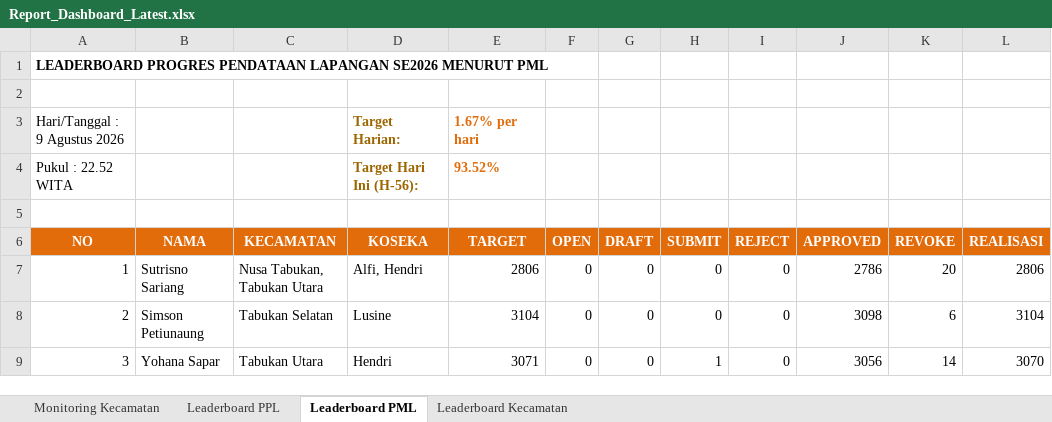
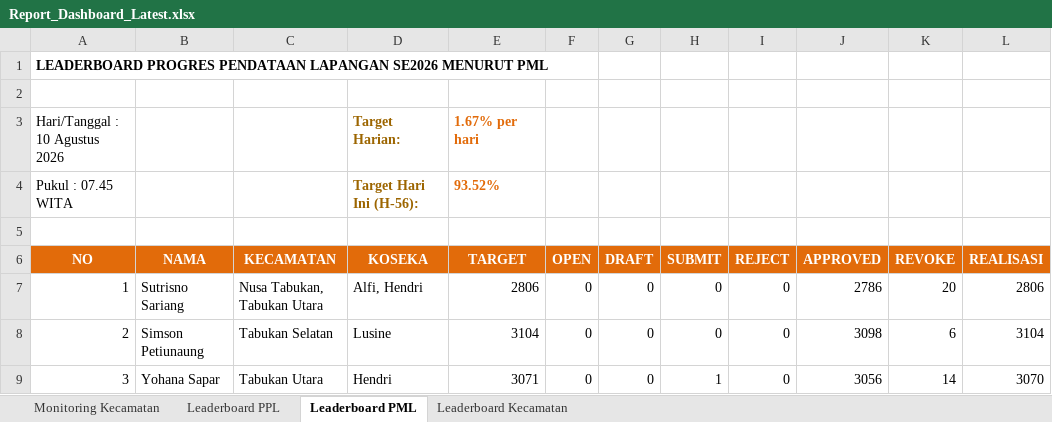
Before and after one commit to danimat15/fasih-sm-scrapper, an Excel workbook: dashboard/public/Report_Dashboard_Latest.xlsx, sheet Leaderboard PML, drawn as a sheet; only a part is shown; values as stored, in another font and other column widths than the file's, no borders; the diff names each change by its address in the sheet, - before the commit and + after, or states it on an @@ line.

```diff
--- a/dashboard/public/Report_Dashboard_Latest.xlsx (sheet Leaderboard PML)
+++ b/dashboard/public/Report_Dashboard_Latest.xlsx (sheet Leaderboard PML)
-A3 (NO): Hari/Tanggal : 9 Agustus 2026
+A3 (NO): Hari/Tanggal : 10 Agustus 2026
-A4 (NO): Pukul : 22.52 WITA
+A4 (NO): Pukul : 07.45 WITA
```
Also changed, not shown: sheet Monitoring Kecamatan, sheet Leaderboard Kecamatan, sheet Leaderboard PPL, dashboard/public/Monev_Pendataan_SE2026_Latest.xlsx, dashboard/public/Monev_Pendataan_SE2026_Morning.xlsx, 5 other files.
